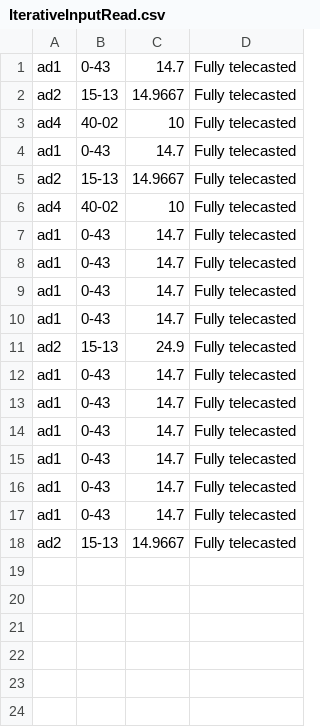
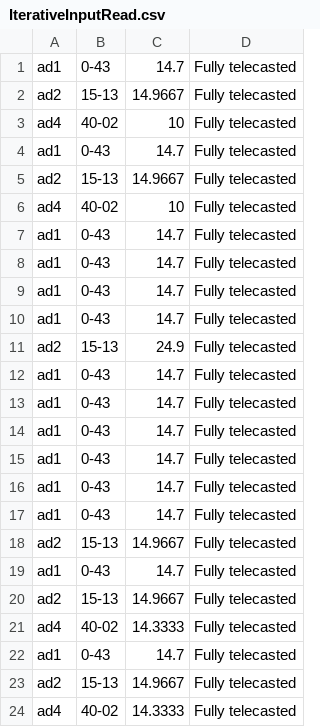
Before and after one commit to ksdkularathna/ImageFeatureMatching, a CSV file: New/TV Track/IterativeInputRead.csv, drawn as a sheet.

```diff
--- a/New/TV Track/IterativeInputRead.csv
+++ b/New/TV Track/IterativeInputRead.csv
@@ -18 +18,7 @@ ad1,0-43,14.7,Fully telecasted
 ad2,15-13,14.9667,Fully telecasted
+ad1,0-43,14.7,Fully telecasted
+ad2,15-13,14.9667,Fully telecasted
+ad4,40-02,14.3333,Fully telecasted
+ad1,0-43,14.7,Fully telecasted
+ad2,15-13,14.9667,Fully telecasted
+ad4,40-02,14.3333,Fully telecasted
```
Also changed, not shown: 14 other files.
